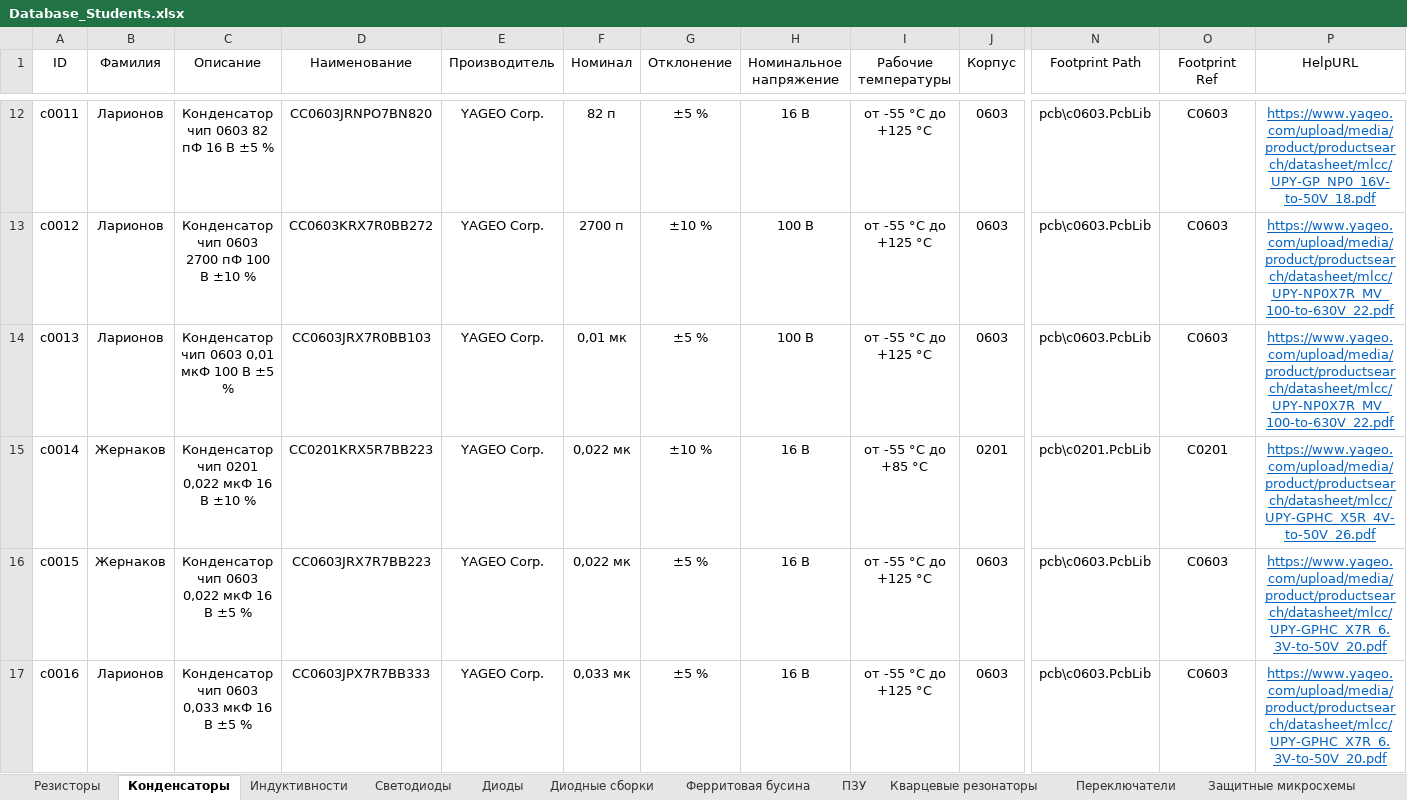
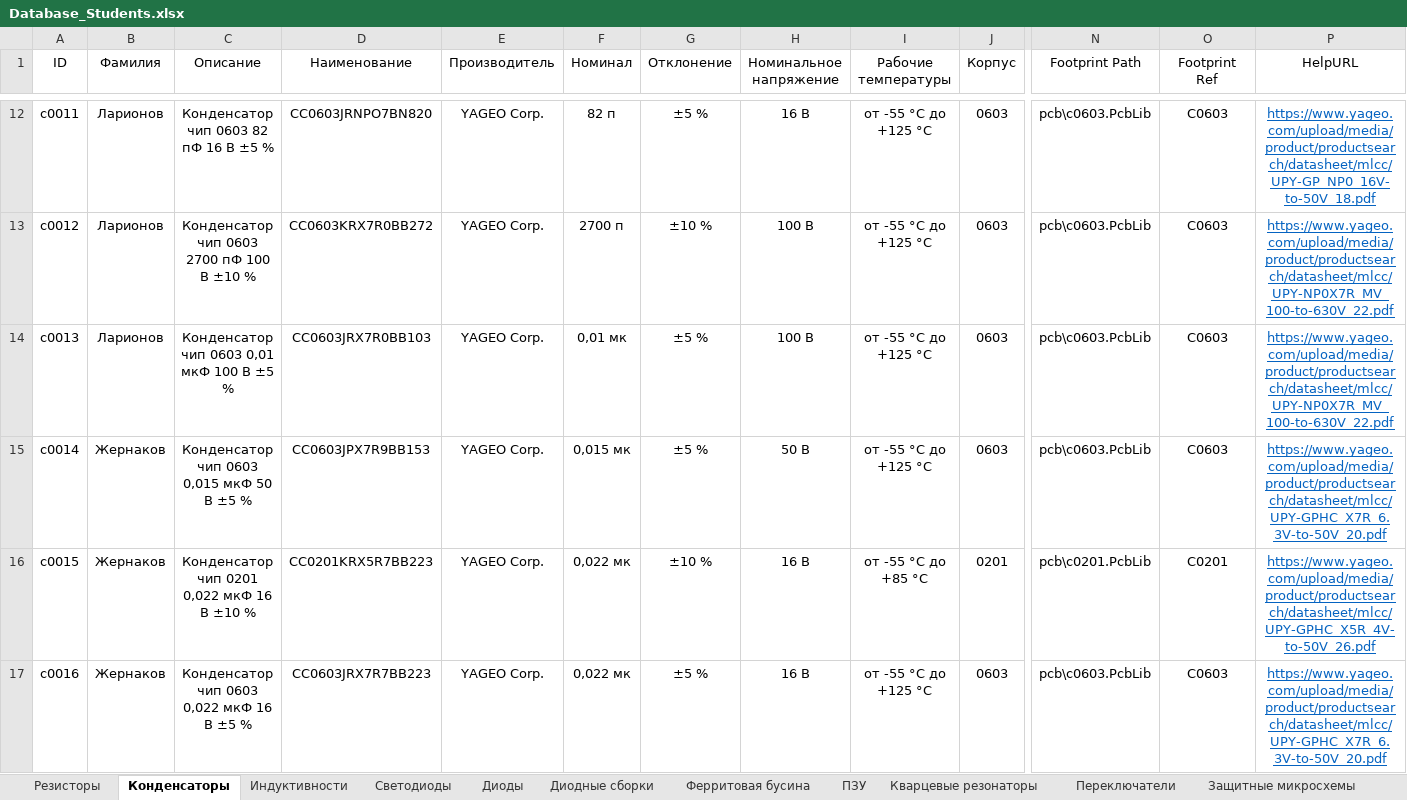
Before and after one commit to TonyCooT/Altium_BEng, an Excel workbook: library/Database_Students.xlsx, sheet Конденсаторы, drawn as a sheet; only a part is shown, gaps mark what is left out; values as stored, in another font and other column widths than the file's, no borders; the diff covers the shown part only; the diff names each change by its address in the sheet, - before the commit and + after, or states it on an @@ line.

```diff
--- a/library/Database_Students.xlsx (sheet Конденсаторы)
+++ b/library/Database_Students.xlsx (sheet Конденсаторы)
-C15 (Описание): Конденсатор чип 0201 0,022 мкФ 16 В ±10 %
+C15 (Описание): Конденсатор чип 0603 0,015 мкФ 50 В ±5 %
-D15 (Наименование): CC0201KRX5R7BB223
+D15 (Наименование): CC0603JPX7R9BB153
-F15 (Номинал): 0,022 мк
+F15 (Номинал): 0,015 мк
-G15 (Отклонение): ±10 %
+G15 (Отклонение): ±5 %
-H15 (Номинальное напряжение): 16 В
+H15 (Номинальное напряжение): 50 В
-I15 (Рабочие температуры): от -55 °С до +85 °С
+I15 (Рабочие температуры): от -55 °С до +125 °С
-J15 (Корпус): 0201
+J15 (Корпус): 0603
-N15 (Footprint Path): pcb\c0201.PcbLib
+N15 (Footprint Path): pcb\c0603.PcbLib
-O15 (Footprint Ref): C0201
+O15 (Footprint Ref): C0603
-P15 (HelpURL): https://www.yageo.com/upload/media/product/productsearch/datasheet/mlcc/UPY-GPHC_X5R_4V-to-50V_26.pdf
+P15 (HelpURL): https://www.yageo.com/upload/media/product/productsearch/datasheet/mlcc/UPY-GPHC_X7R_6.3V-to-50V_20.pdf
-C16 (Описание): Конденсатор чип 0603 0,022 мкФ 16 В ±5 %
+C16 (Описание): Конденсатор чип 0201 0,022 мкФ 16 В ±10 %
-D16 (Наименование): CC0603JRX7R7BB223
+D16 (Наименование): CC0201KRX5R7BB223
-G16 (Отклонение): ±5 %
+G16 (Отклонение): ±10 %
-I16 (Рабочие температуры): от -55 °С до +125 °С
+I16 (Рабочие температуры): от -55 °С до +85 °С
-J16 (Корпус): 0603
+J16 (Корпус): 0201
-N16 (Footprint Path): pcb\c0603.PcbLib
+N16 (Footprint Path): pcb\c0201.PcbLib
-O16 (Footprint Ref): C0603
+O16 (Footprint Ref): C0201
-P16 (HelpURL): https://www.yageo.com/upload/media/product/productsearch/datasheet/mlcc/UPY-GPHC_X7R_6.3V-to-50V_20.pdf
+P16 (HelpURL): https://www.yageo.com/upload/media/product/productsearch/datasheet/mlcc/UPY-GPHC_X5R_4V-to-50V_26.pdf
-B17 (Фамилия): Ларионов
+B17 (Фамилия): Жернаков
-C17 (Описание): Конденсатор чип 0603 0,033 мкФ 16 В ±5 %
+C17 (Описание): Конденсатор чип 0603 0,022 мкФ 16 В ±5 %
-D17 (Наименование): CC0603JPX7R7BB333
+D17 (Наименование): CC0603JRX7R7BB223
-F17 (Номинал): 0,033 мк
+F17 (Номинал): 0,022 мк
```
Also changed, not shown: 1 added row and 193 edited cells elsewhere in this sheet, 2 other files.
